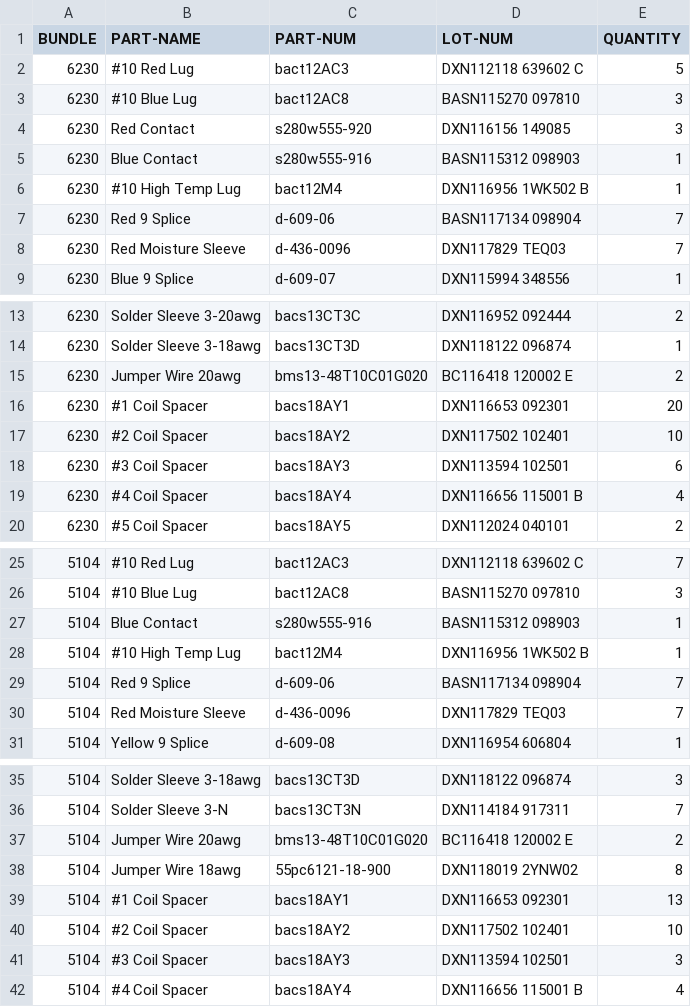
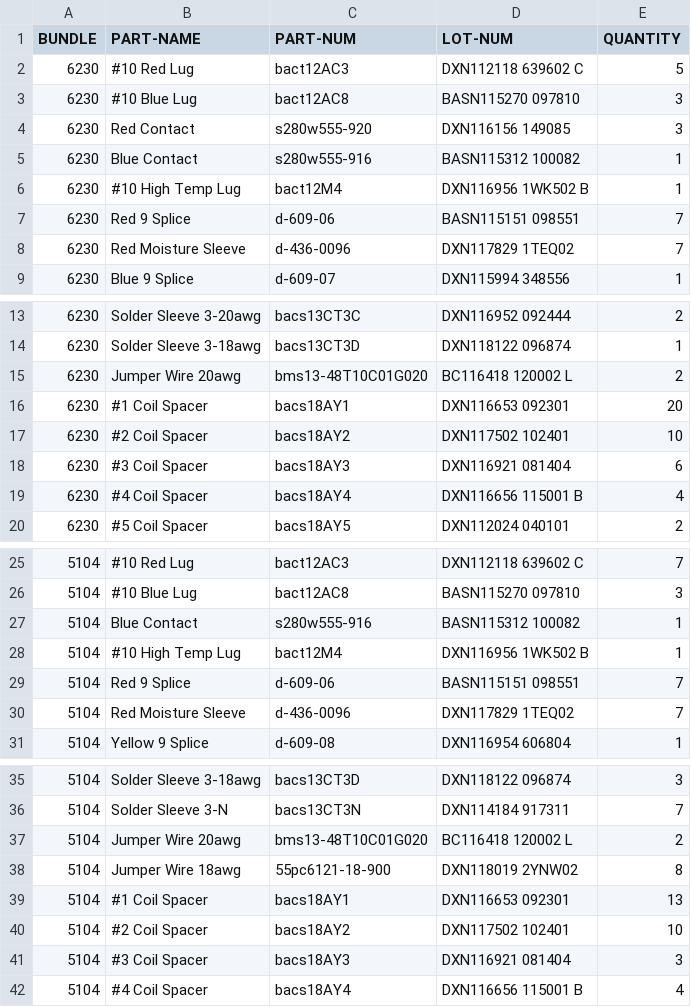
Before and after one commit to travisahumphreys/barcodes, a CSV file: routing/Router-pou.csv, drawn as a sheet; only a part is shown, gaps mark what is left out.

Commit message:
Routing: New Lot numbers, add date to update-form

```diff
--- a/routing/Router-pou.csv
+++ b/routing/Router-pou.csv
@@ -4,6 +4,6 @@ BUNDLE,PART-NAME,PART-NUM,LOT-NUM,QUANTITY
 6230,Red Contact,s280w555-920,DXN116156 149085,3
-6230,Blue Contact,s280w555-916,BASN115312 098903,1
+6230,Blue Contact,s280w555-916,BASN115312 100082,1
 6230,#10 High Temp Lug,bact12M4,DXN116956 1WK502 B,1
-6230,Red 9 Splice,d-609-06,BASN117134 098904,7
-6230,Red Moisture Sleeve,d-436-0096,DXN117829 TEQ03,7
+6230,Red 9 Splice,d-609-06,BASN115151 098551,7
+6230,Red Moisture Sleeve,d-436-0096,DXN117829 1TEQ02,7
 6230,Blue 9 Splice,d-609-07,DXN115994 348556,1
@@ -14,6 +14,6 @@ BUNDLE,PART-NAME,PART-NUM,LOT-NUM,QUANTITY
 6230,Solder Sleeve 3-18awg,bacs13CT3D,DXN118122 096874,1
-6230,Jumper Wire 20awg,bms13-48T10C01G020,BC116418 120002 E,2
+6230,Jumper Wire 20awg,bms13-48T10C01G020,BC116418 120002 L,2
 6230,#1 Coil Spacer,bacs18AY1,DXN116653 092301,20
 6230,#2 Coil Spacer,bacs18AY2,DXN117502 102401,10
-6230,#3 Coil Spacer,bacs18AY3,DXN113594 102501,6
+6230,#3 Coil Spacer,bacs18AY3,DXN116921 081404,6
 6230,#4 Coil Spacer,bacs18AY4,DXN116656 115001 B,4
@@ -26,6 +26,6 @@ BUNDLE,PART-NAME,PART-NUM,LOT-NUM,QUANTITY
 5104,#10 Blue Lug,bact12AC8,BASN115270 097810,3
-5104,Blue Contact,s280w555-916,BASN115312 098903,1
+5104,Blue Contact,s280w555-916,BASN115312 100082,1
 5104,#10 High Temp Lug,bact12M4,DXN116956 1WK502 B,1
-5104,Red 9 Splice,d-609-06,BASN117134 098904,7
-5104,Red Moisture Sleeve,d-436-0096,DXN117829 TEQ03,7
+5104,Red 9 Splice,d-609-06,BASN115151 098551,7
+5104,Red Moisture Sleeve,d-436-0096,DXN117829 1TEQ02,7
 5104,Yellow 9 Splice,d-609-08,DXN116954 606804,1
@@ -36,3 +36,3 @@ BUNDLE,PART-NAME,PART-NUM,LOT-NUM,QUANTITY
 5104,Solder Sleeve 3-N,bacs13CT3N,DXN114184 917311,7
-5104,Jumper Wire 20awg,bms13-48T10C01G020,BC116418 120002 E,2
+5104,Jumper Wire 20awg,bms13-48T10C01G020,BC116418 120002 L,2
 5104,Jumper Wire 18awg,55pc6121-18-900,DXN118019 2YNW02,8
@@ -40,3 +40,3 @@ BUNDLE,PART-NAME,PART-NUM,LOT-NUM,QUANTITY
 5104,#2 Coil Spacer,bacs18AY2,DXN117502 102401,10
-5104,#3 Coil Spacer,bacs18AY3,DXN113594 102501,3
+5104,#3 Coil Spacer,bacs18AY3,DXN116921 081404,3
 5104,#4 Coil Spacer,bacs18AY4,DXN116656 115001 B,4
```
Also changed, not shown: 1 other file.
